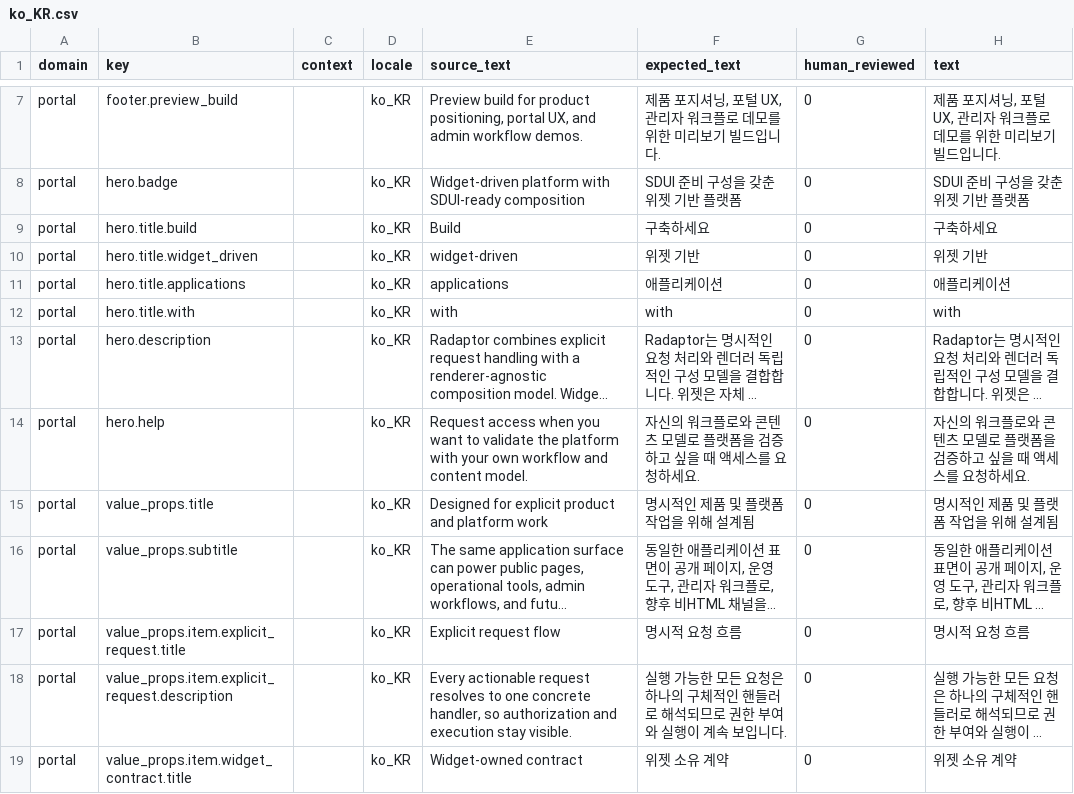
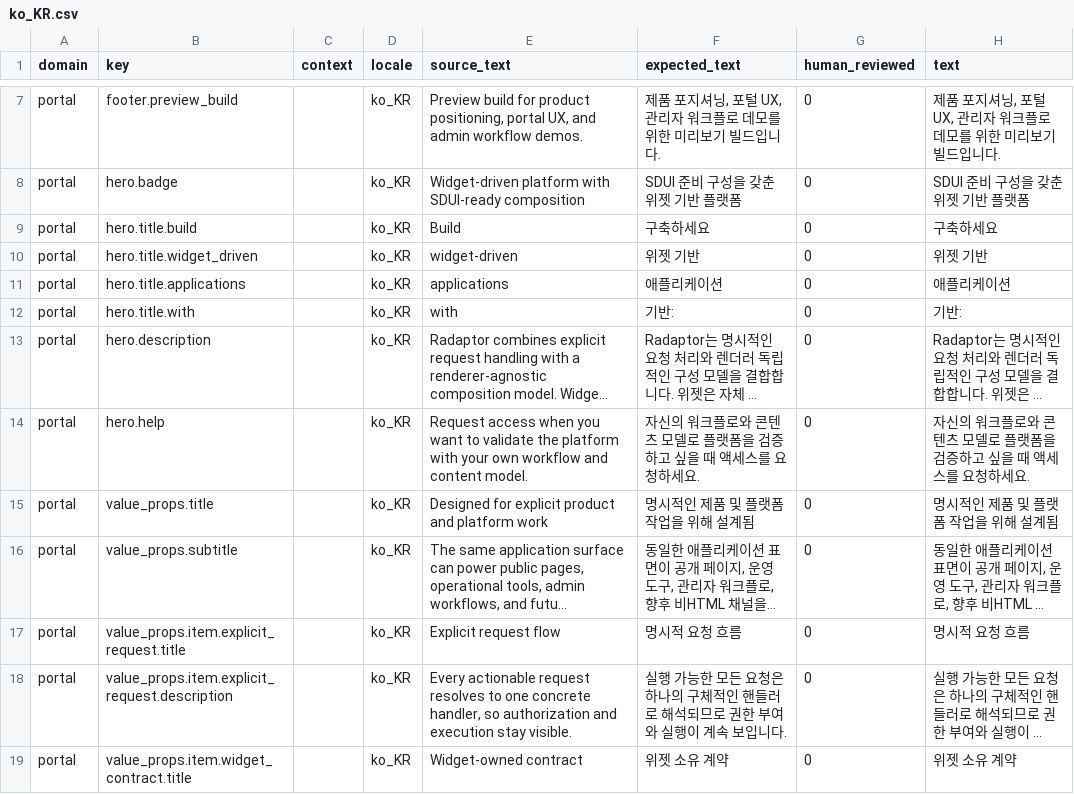
Before and after one commit to istvan-ujjmeszaros/radaptor-portal, a CSV file: app/i18n/seeds/ko_KR.csv, drawn as a sheet; only a part is shown, gaps mark what is left out; long unchanged cells end in …; the diff names each change by its address in the sheet, - before the commit and + after, or states it on an @@ line.

```diff
--- a/app/i18n/seeds/ko_KR.csv
+++ b/app/i18n/seeds/ko_KR.csv
-F12 (expected_text): with
+F12 (expected_text): 기반:
-H12 (text): with
+H12 (text): 기반:
```
Also changed, not shown: app/i18n/seeds/ja_JP.csv, 2 other files.
